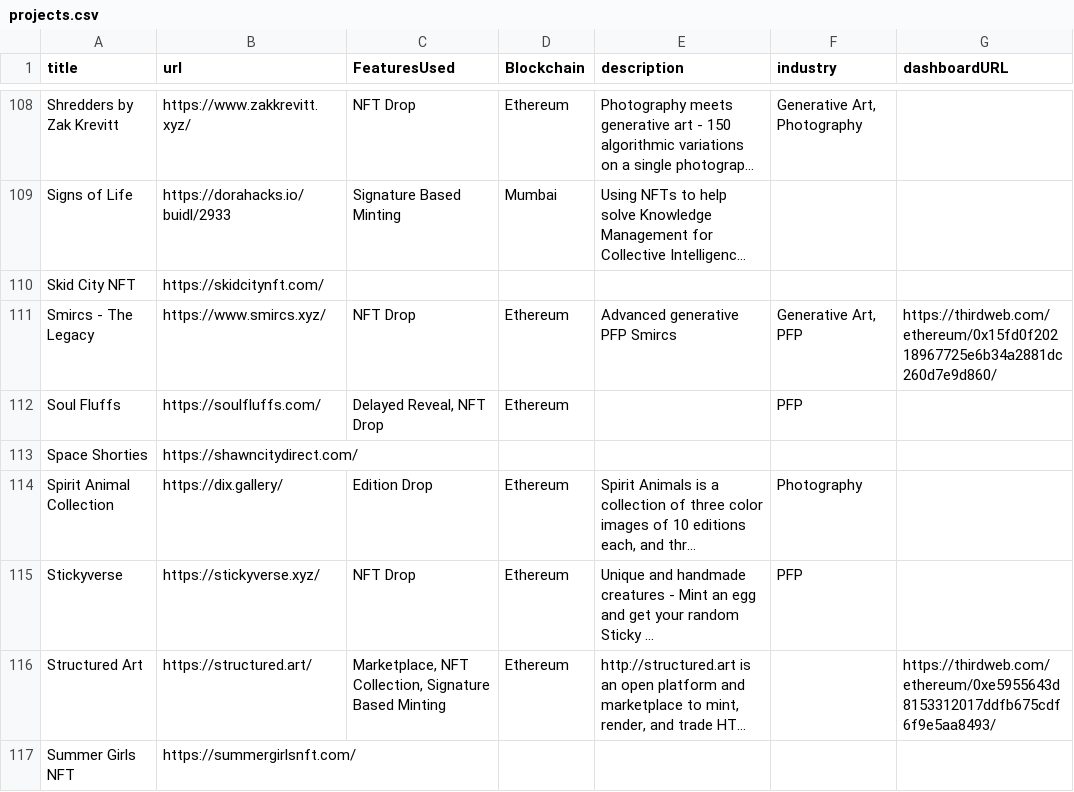
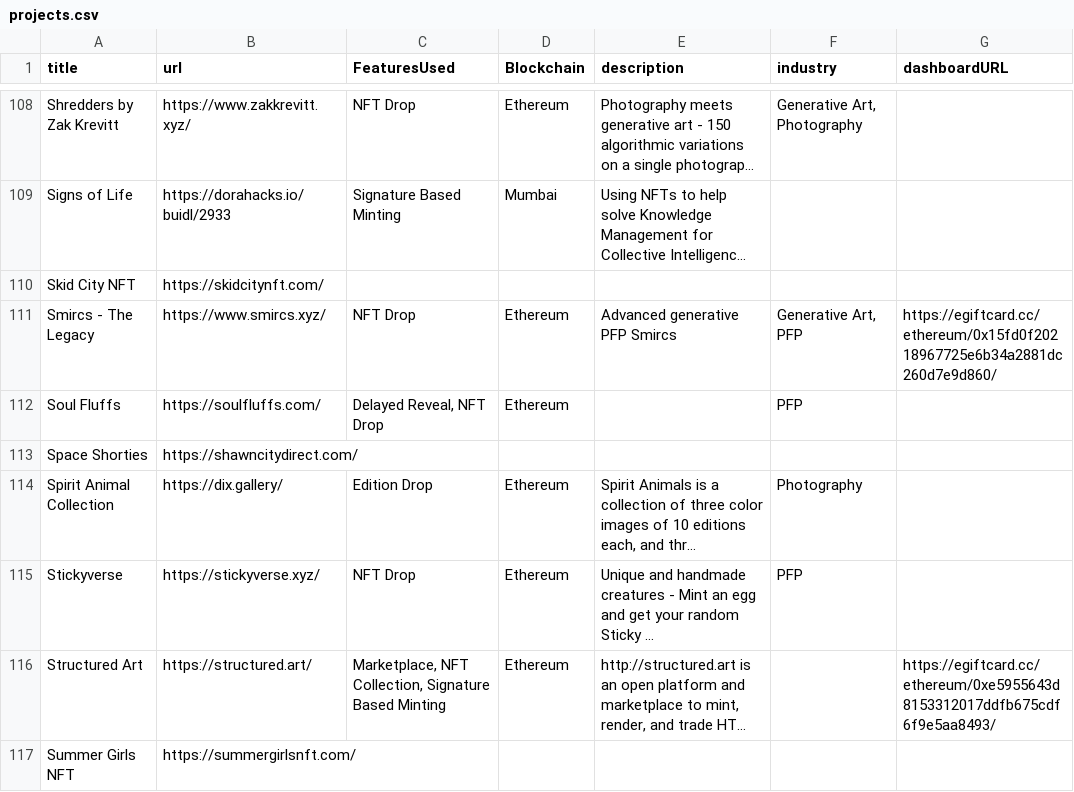
Before and after one commit to egiftcard/built-on-egiftcard, a CSV file: data/projects.csv, drawn as a sheet; only a part is shown, gaps mark what is left out; long unchanged cells end in …; the diff covers the shown part only; the diff names each change by its address in the sheet, - before the commit and + after, or states it on an @@ line.

```diff
--- a/data/projects.csv
+++ b/data/projects.csv
-G111 (dashboardURL): https://thirdweb.com/ethereum/0x15fd0f20218967725e6b34a2881dc260d7e9d860/
+G111 (dashboardURL): https://egiftcard.cc/ethereum/0x15fd0f20218967725e6b34a2881dc260d7e9d860/
-G116 (dashboardURL): https://thirdweb.com/ethereum/0xe5955643d8153312017ddfb675cdf6f9e5aa8493/
+G116 (dashboardURL): https://egiftcard.cc/ethereum/0xe5955643d8153312017ddfb675cdf6f9e5aa8493/
```
Also changed, not shown: 30 edited cells elsewhere in this file, 9 other files.
